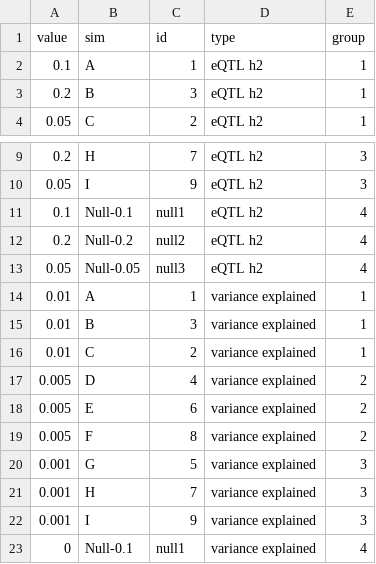
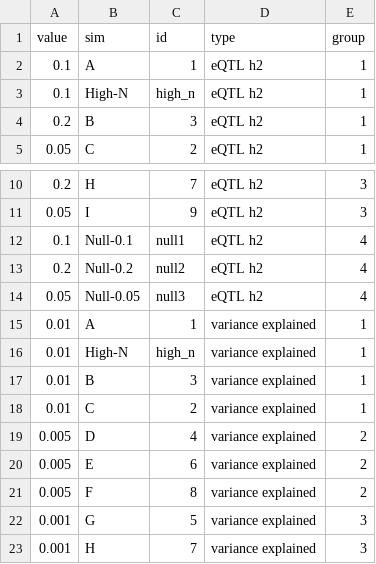
Before and after one commit to mikelove/mrlocusPaper, a TSV file: sim/sim_review.tsv, drawn as a sheet; only a part is shown, gaps mark what is left out; the shorter side is filled out with more unchanged rows.

Commit message:
sim review changes

```diff
--- a/sim/sim_review.tsv
+++ b/sim/sim_review.tsv
@@ -2,2 +2,3 @@
 0.1	"A"	"1"	"eQTL h2"	"1"
+0.1	"High-N"	"high_n"	"eQTL h2"	"1"
 0.2	"B"	"3"	"eQTL h2"	"1"
@@ -14,2 +15,3 @@
 0.01	"A"	"1"	"variance explained"	"1"
+0.01	"High-N"	"high_n"	"variance explained"	"1"
 0.01	"B"	"3"	"variance explained"	"1"
```
Also changed, not shown: 8 other files.
